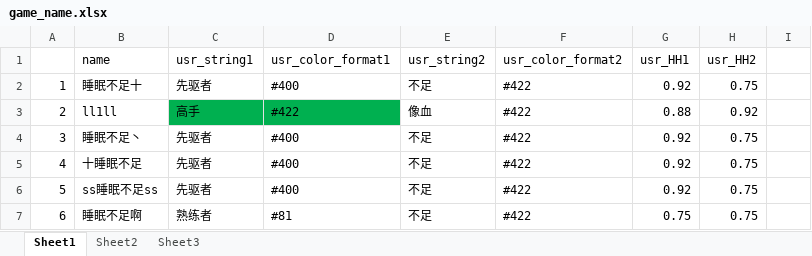
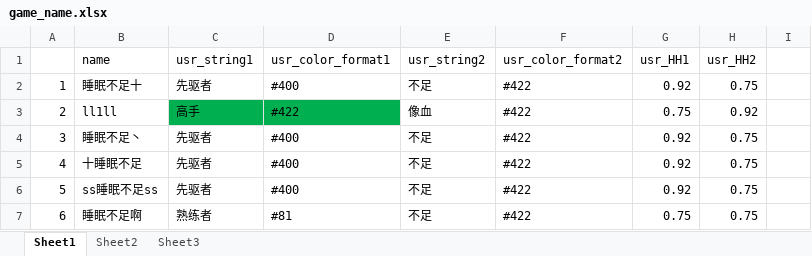
Before and after one commit to Lightman-yang/webdriver_new, an Excel workbook: lw/game_name.xlsx, sheet Sheet1, drawn as a sheet; only a part is shown; values as stored, in another font and other column widths than the file's, no borders; the diff names each change by its address in the sheet, - before the commit and + after, or states it on an @@ line.

```diff
--- a/lw/game_name.xlsx (sheet Sheet1)
+++ b/lw/game_name.xlsx (sheet Sheet1)
-G3 (usr_HH1): 0.88
+G3 (usr_HH1): 0.75
```
Also changed, not shown: 1 other file.
